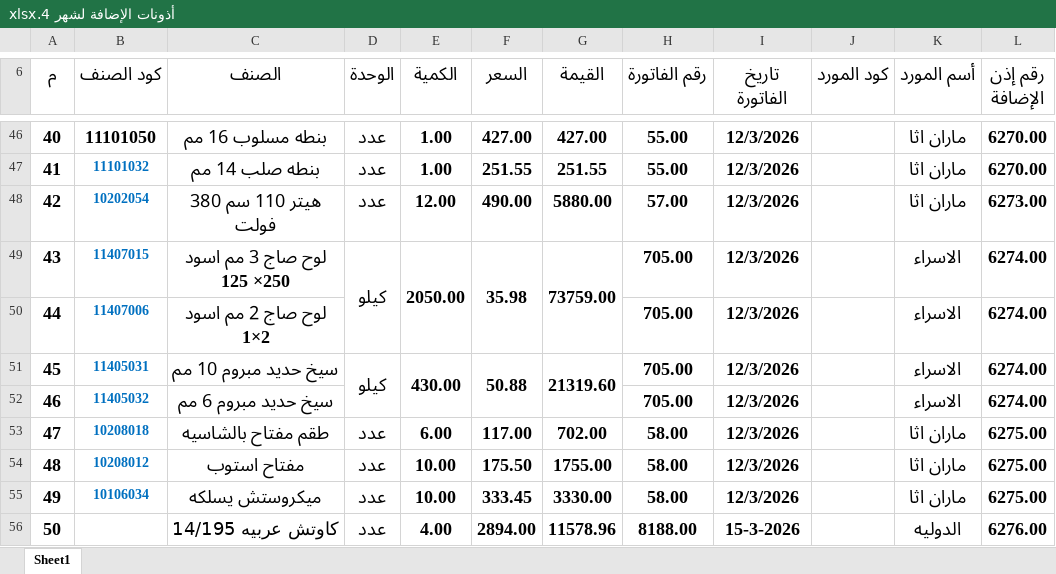
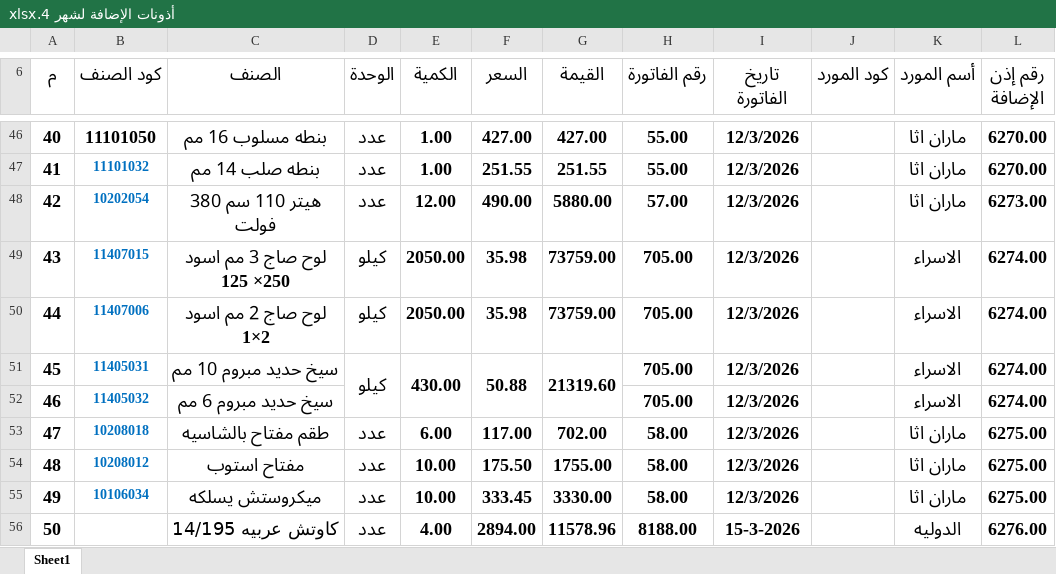
Before and after one commit to moggroupdev/erp-server, an Excel workbook: data/transactions/أذونات الإضافة لشهر 4.xlsx, sheet Sheet1, drawn as a sheet; only a part is shown, gaps mark what is left out; values as stored, in another font and other column widths than the file's, no borders; the diff names each change by its address in the sheet, - before the commit and + after, or states it on an @@ line.

Commit message:
Update binary content of transactions Excel file to reflect the latest changes in data

```diff
--- a/data/transactions/أذونات الإضافة لشهر 4.xlsx (sheet Sheet1)
+++ b/data/transactions/أذونات الإضافة لشهر 4.xlsx (sheet Sheet1)
-D49:D50 merged
-E49:E50 merged
-F49:F50 merged
-G49:G50 merged
-D50 (الوحدة): (empty)
+D50 (الوحدة): كيلو
-E50 (الكمية): (empty)
+E50 (الكمية): 2050.00
-F50 (السعر): (empty)
+F50 (السعر): 35.98
-G50 (القيمة): (empty)
+G50 (القيمة): 73759.00
```
